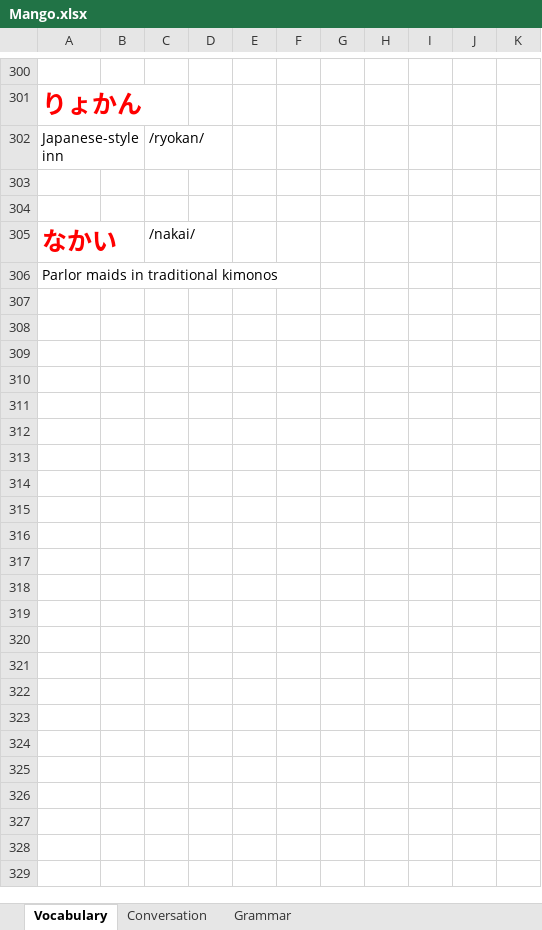
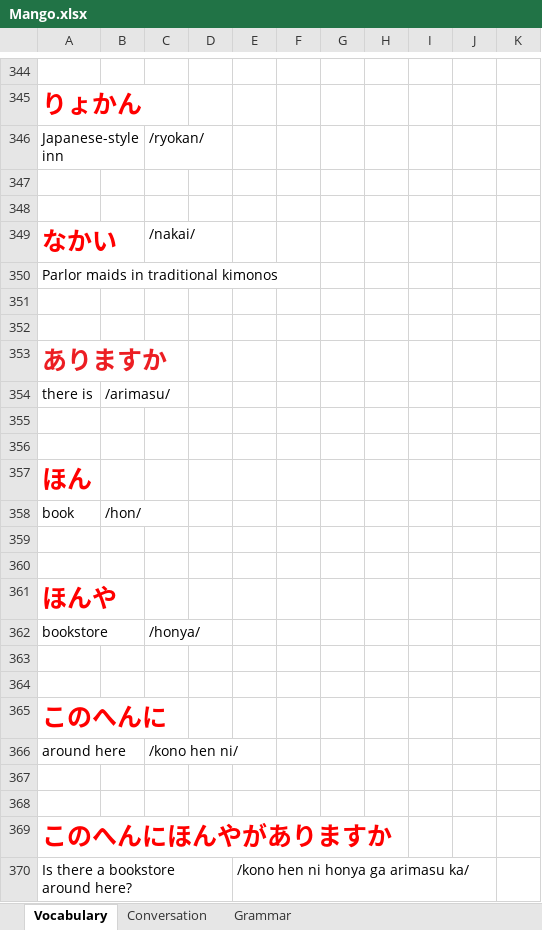
Before and after one commit to TienVNguyen/Japanese, an Excel workbook: Mango.xlsx, sheet Vocabulary, drawn as a sheet; only a part is shown, gaps mark what is left out; values as stored, in another font and other column widths than the file's, no borders; the diff covers the shown part only; the diff names each change by its address in the sheet, - before the commit and + after, or states it on an @@ line.

Commit message:
Update Mango
- New template
- Finish chapter 1

```diff
--- a/Mango.xlsx (sheet Vocabulary)
+++ b/Mango.xlsx (sheet Vocabulary)
+row 351: (empty)
+row 352: (empty)
+row 353: ありますか
+row 354: there is | /arimasu/
+row 355: (empty)
+row 356: (empty)
+row 357: ほん
+row 358: book | /hon/
+row 359: (empty)
+row 360: (empty)
+row 361: ほんや
+row 362: bookstore |  | /honya/
+row 363: (empty)
+row 364: (empty)
+row 365: このへんに
+row 366: around here |  | /kono hen ni/
+row 367: (empty)
+row 368: (empty)
+row 369: このへんにほんやがありますか
+row 370: Is there a bookstore around here? |  |  |  | /kono hen ni honya ga arimasu ka/
```
Also changed, not shown: 64 added rows elsewhere in this sheet, sheet Grammar.
